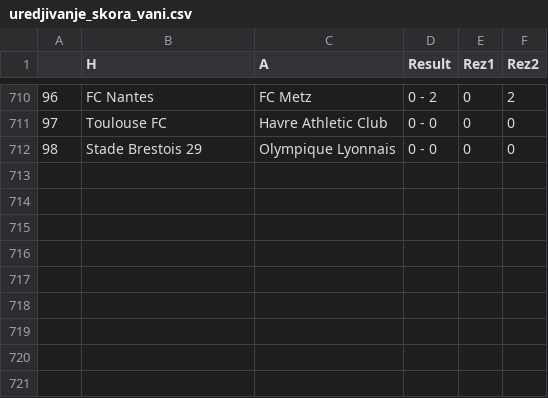
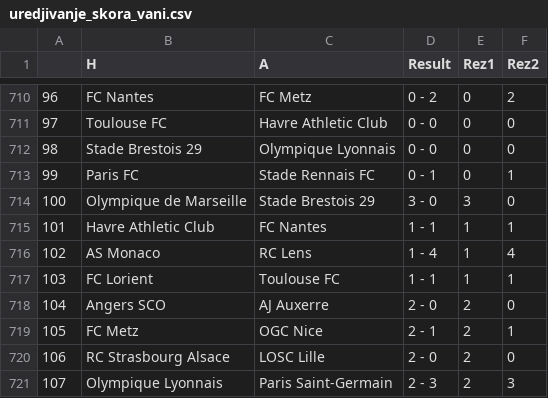
Before and after one commit to AmirBih/predikcija_rezultata_L1, a CSV file: uredjivanje_skora_vani.csv, drawn as a sheet; only a part is shown, gaps mark what is left out.

```diff
--- a/uredjivanje_skora_vani.csv
+++ b/uredjivanje_skora_vani.csv
@@ -712 +712,10 @@
 98,Stade Brestois 29,Olympique Lyonnais,0 - 0,0,0
+99,Paris FC,Stade Rennais FC,0 - 1,0,1
+100,Olympique de Marseille,Stade Brestois 29,3 - 0,3,0
+101,Havre Athletic Club,FC Nantes,1 - 1,1,1
+102,AS Monaco,RC Lens,1 - 4,1,4
+103,FC Lorient,Toulouse FC,1 - 1,1,1
+104,Angers SCO,AJ Auxerre,2 - 0,2,0
+105,FC Metz,OGC Nice,2 - 1,2,1
+106,RC Strasbourg Alsace,LOSC Lille,2 - 0,2,0
+107,Olympique Lyonnais,Paris Saint-Germain,2 - 3,2,3
```
Also changed, not shown: L1.csv, kodirani_bl.csv, 7 other files.
